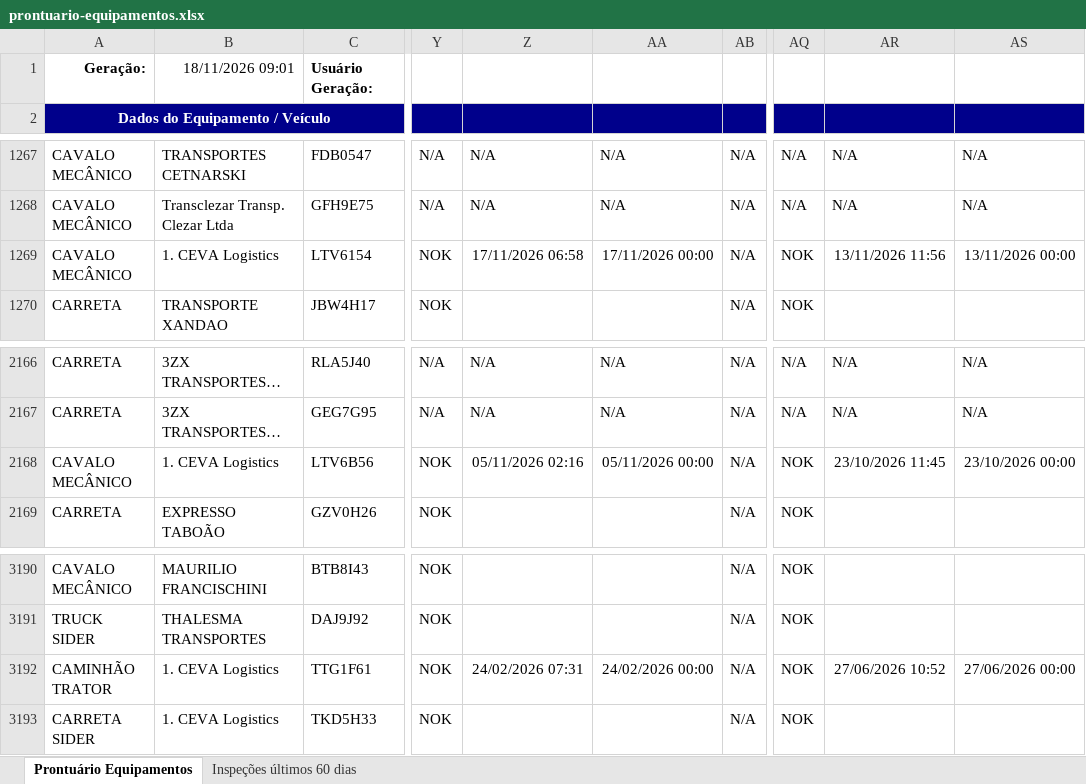
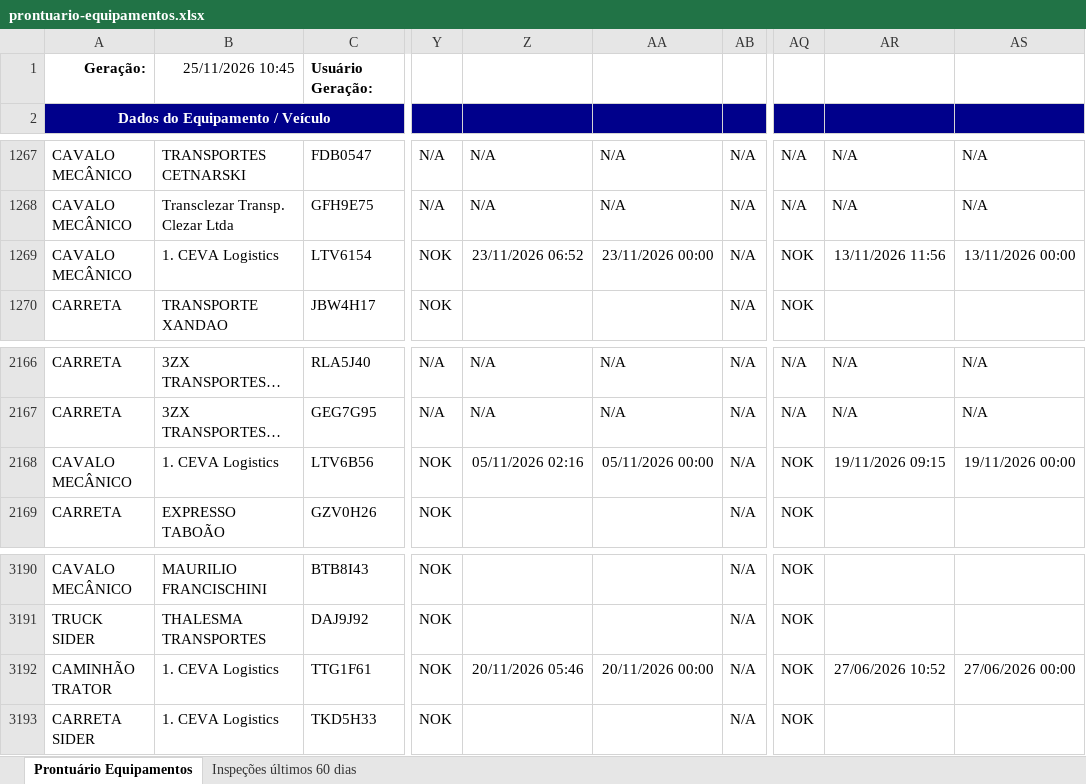
Before and after one commit to hannahfrotalegal/painel-frotalegal-ceva, an Excel workbook: dados/prontuario-equipamentos.xlsx, sheet Prontuário Equipamentos, drawn as a sheet; only a part is shown, gaps mark what is left out; long unchanged cells end in …; values as stored, in another font and other column widths than the file's, no borders; the diff covers the shown part only; the diff names each change by its address in the sheet, - before the commit and + after, or states it on an @@ line.

Commit message:
Atualiza prontuário — extração 25/11/2026 10:45 (enviado pelo painel)

```diff
--- a/dados/prontuario-equipamentos.xlsx (sheet Prontuário Equipamentos)
+++ b/dados/prontuario-equipamentos.xlsx (sheet Prontuário Equipamentos)
-B1: 18/11/2026 09:01
+B1: 25/11/2026 10:45
-Z1269: 17/11/2026 06:58
+Z1269: 23/11/2026 06:52
-AA1269: 17/11/2026 00:00
+AA1269: 23/11/2026 00:00
-AR2168: 23/10/2026 11:45
+AR2168: 19/11/2026 09:15
-AS2168: 23/10/2026 00:00
+AS2168: 19/11/2026 00:00
-Z3192: 24/02/2026 07:31
+Z3192: 20/11/2026 05:46
-AA3192: 24/02/2026 00:00
+AA3192: 20/11/2026 00:00
```
Also changed, not shown: 32 edited cells elsewhere in this sheet, sheet Inspeções últimos 60 dias.
